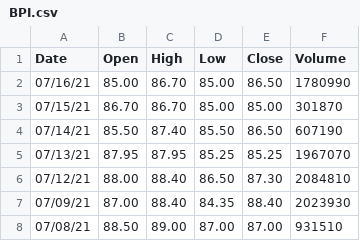
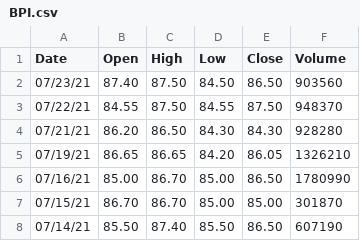
Before and after one commit to ShawnKenley/StockSentimentCapstone, a CSV file: BPI.csv, drawn as a sheet; only a part is shown; the shorter side is filled out with more unchanged rows.

```diff
--- a/BPI.csv
+++ b/BPI.csv
@@ -1,2 +1,6 @@
 Date, Open, High, Low, Close, Volume
+07/23/21, 87.40, 87.50, 84.50, 86.50, 903560
+07/22/21, 84.55, 87.50, 84.55, 87.50, 948370
+07/21/21, 86.20, 86.50, 84.30, 84.30, 928280
+07/19/21, 86.65, 86.65, 84.20, 86.05, 1326210
 07/16/21, 85.00, 86.70, 85.00, 86.50, 1780990
```
Also changed, not shown: GLO.csv, HistoricalPrices.csv.
